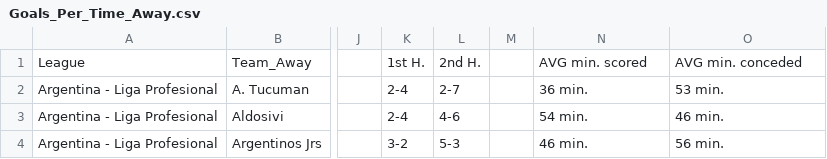
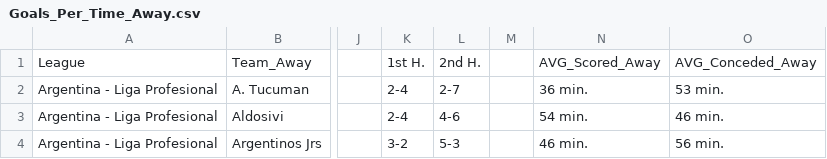
Before and after one commit to scooby75/jogosdodia, a CSV file: Goals_Per_Time_Away.csv, drawn as a sheet; only a part is shown, gaps mark what is left out; the diff names each change by its address in the sheet, - before the commit and + after, or states it on an @@ line.

```diff
--- a/Goals_Per_Time_Away.csv
+++ b/Goals_Per_Time_Away.csv
-N1: AVG min. scored
+N1: AVG_Scored_Away
-O1: AVG min. conceded
+O1: AVG_Conceded_Away
```
Also changed, not shown: Goals_Per_Time_Home.csv.
